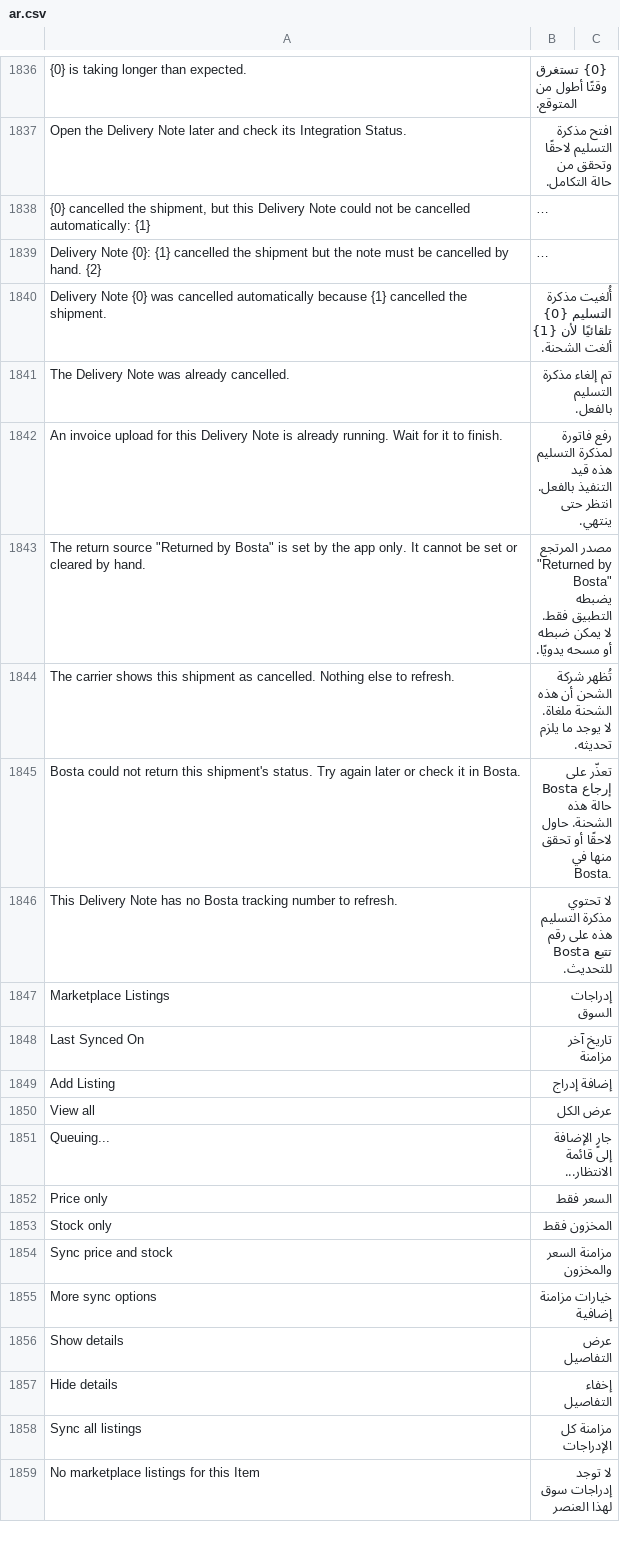
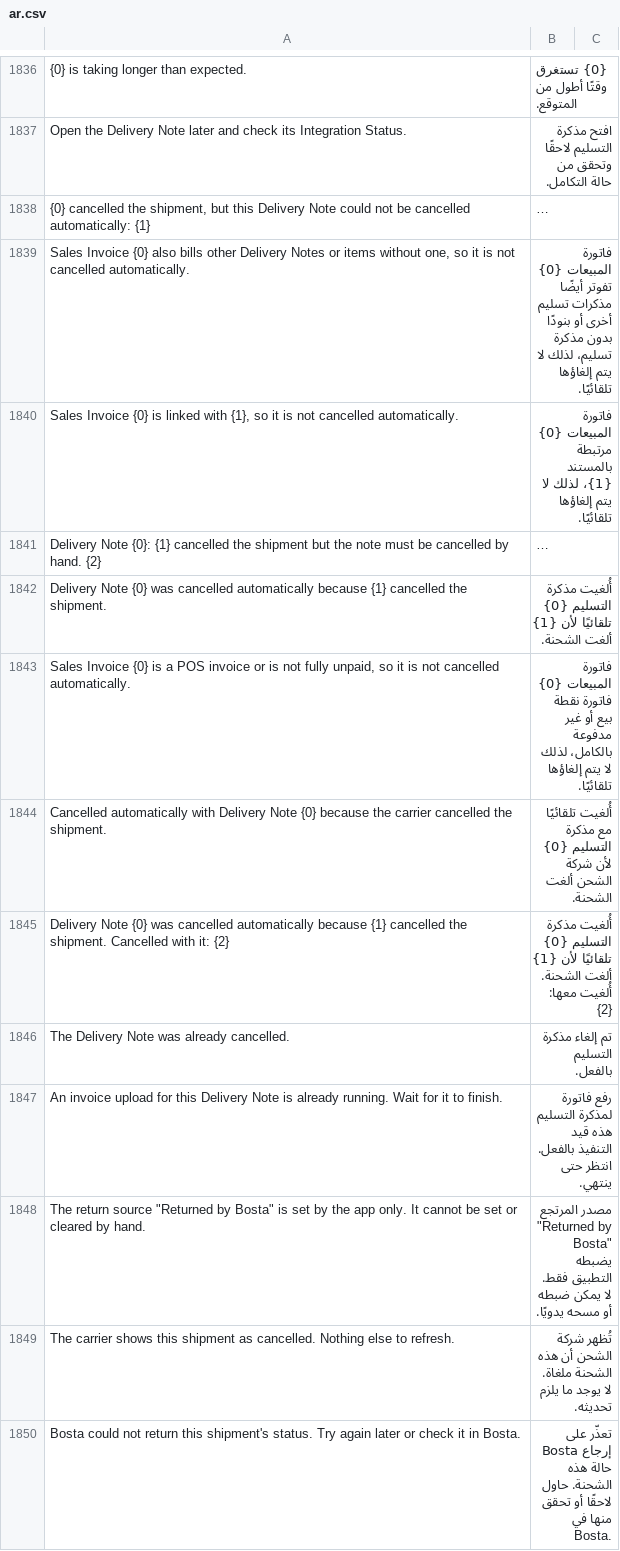
Before and after one commit to MohamedAmirr/tamwenat-el-zekrayat, a CSV file: apps/marketplace_integrations/marketplace_integrations/translations/ar.csv, drawn as a sheet; only a part is shown, gaps mark what is left out; the shorter side is filled out with more unchanged rows; long unchanged cells end in …; the diff names each change by its address in the sheet, - before the commit and + after, or states it on an @@ line.

Commit message:
feat: Shopify available push, Bosta notes, invoice cancel with carrier cancel
Shopify inventory now pushes available = actual - reserved so the storefront stops selling stock already reserved for open orders. The Bosta create payload notes carry the Shopify order name so the courier parcel can be matched back to the order. A carrier-cancelled shipment now cancels the linked Sales Invoice before the Delivery Note so the accounting chain unwinds in order.

Refs #484 #485 #486

```diff
--- a/apps/marketplace_integrations/marketplace_integrations/translations/ar.csv
+++ b/apps/marketplace_integrations/marketplace_integrations/translations/ar.csv
+row 1839: Sales Invoice {0} also bills other Delivery Notes or items without one, so it is not cancelled automatically. | فاتورة المبيعات {0} تفوتر أيضًا مذكرات تسليم أخرى أو بنودًا بدون مذكرة تسليم، لذلك لا يتم إلغاؤها تلقائيًا.
+row 1840: Sales Invoice {0} is linked with {1}, so it is not cancelled automatically. | فاتورة المبيعات {0} مرتبطة بالمستند {1}، لذلك لا يتم إلغاؤها تلقائيًا.
+row 1843: Sales Invoice {0} is a POS invoice or is not fully unpaid, so it is not cancelled automatically. | فاتورة المبيعات {0} فاتورة نقطة بيع أو غير مدفوعة بالكامل، لذلك لا يتم إلغاؤها تلقائيًا.
+row 1844: Cancelled automatically with Delivery Note {0} because the carrier cancelled the shipment. | أُلغيت تلقائيًا مع مذكرة التسليم {0} لأن شركة الشحن ألغت الشحنة.
+row 1845: Delivery Note {0} was cancelled automatically because {1} cancelled the shipment. Cancelled with it: {2} | أُلغيت مذكرة التسليم {0} تلقائيًا لأن {1} ألغت الشحنة. أُلغيت معها: {2}
```
Also changed, not shown: 15 other files.
